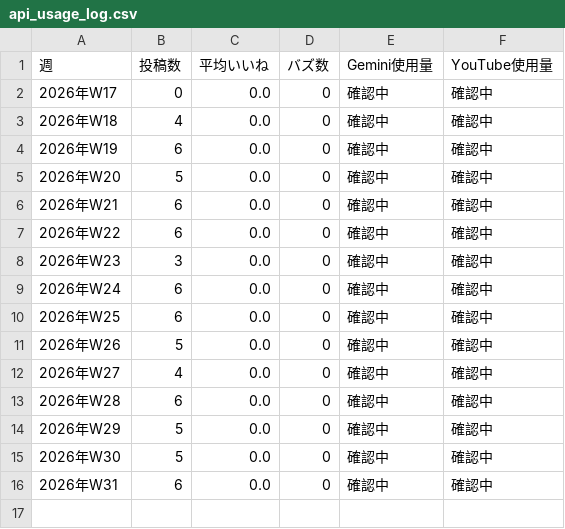
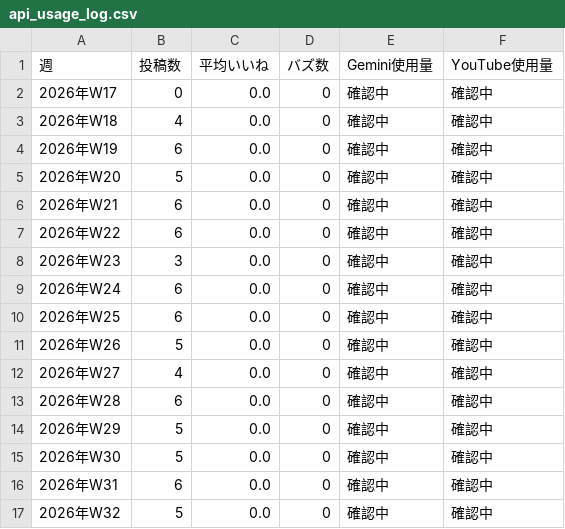
Before and after one commit to ninadiet/---, a CSV file: operation/weekly/api_usage_log.csv, drawn as a sheet.

```diff
--- a/operation/weekly/api_usage_log.csv
+++ b/operation/weekly/api_usage_log.csv
@@ -16 +16,2 @@
 2026年W31,6,0.0,0,確認中,確認中
+2026年W32,5,0.0,0,確認中,確認中
```
Also changed, not shown: 1 other file.
